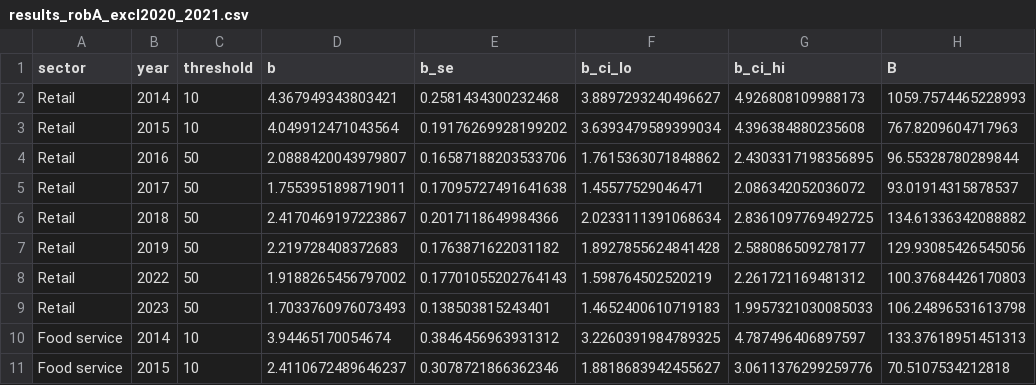
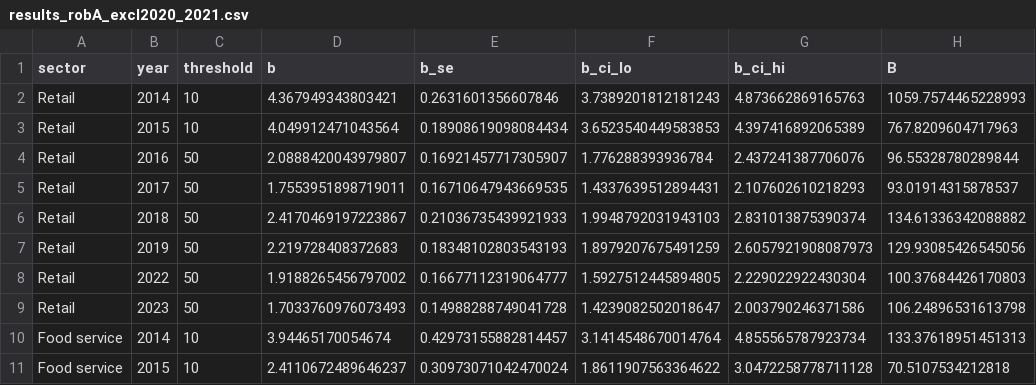
Before and after one commit to mnomin/vat-threshold-mongolia, a CSV file: data/results/results_robA_excl2020_2021.csv, drawn as a sheet; only a part is shown; the diff covers the shown part only; the diff names each change by its address in the sheet, - before the commit and + after, or states it on an @@ line.

```diff
--- a/data/results/results_robA_excl2020_2021.csv
+++ b/data/results/results_robA_excl2020_2021.csv
-E2 (b_se): 0.2581434300232468
+E2 (b_se): 0.2631601356607846
-F2 (b_ci_lo): 3.8897293240496627
+F2 (b_ci_lo): 3.7389201812181243
-G2 (b_ci_hi): 4.926808109988173
+G2 (b_ci_hi): 4.873662869165763
-E3 (b_se): 0.19176269928199202
+E3 (b_se): 0.18908619098084434
-F3 (b_ci_lo): 3.6393479589399034
+F3 (b_ci_lo): 3.6523540449583853
-G3 (b_ci_hi): 4.396384880235608
+G3 (b_ci_hi): 4.397416892065389
-E4 (b_se): 0.16587188203533706
+E4 (b_se): 0.16921457717305907
-F4 (b_ci_lo): 1.7615363071848862
+F4 (b_ci_lo): 1.776288393936784
-G4 (b_ci_hi): 2.4303317198356895
+G4 (b_ci_hi): 2.437241387706076
-E5 (b_se): 0.17095727491641638
+E5 (b_se): 0.16710647943669535
-F5 (b_ci_lo): 1.45577529046471
+F5 (b_ci_lo): 1.4337639512894431
-G5 (b_ci_hi): 2.086342052036072
+G5 (b_ci_hi): 2.107602610218293
-E6 (b_se): 0.2017118649984366
+E6 (b_se): 0.21036735439921933
-F6 (b_ci_lo): 2.0233111391068634
+F6 (b_ci_lo): 1.9948792031943103
-G6 (b_ci_hi): 2.8361097769492725
+G6 (b_ci_hi): 2.831013875390374
-E7 (b_se): 0.1763871622031182
+E7 (b_se): 0.18348102803543193
-F7 (b_ci_lo): 1.8927855624841428
+F7 (b_ci_lo): 1.8979207675491259
-G7 (b_ci_hi): 2.588086509278177
+G7 (b_ci_hi): 2.6057921908087973
-E8 (b_se): 0.17701055202764143
+E8 (b_se): 0.16677112319064777
-F8 (b_ci_lo): 1.598764502520219
+F8 (b_ci_lo): 1.5927512445894805
-G8 (b_ci_hi): 2.261721169481312
+G8 (b_ci_hi): 2.229022922430304
-E9 (b_se): 0.138503815243401
+E9 (b_se): 0.14988288749041728
-F9 (b_ci_lo): 1.4652400610719183
+F9 (b_ci_lo): 1.4239082502018647
-G9 (b_ci_hi): 1.9957321030085033
+G9 (b_ci_hi): 2.003790246371586
-E10 (b_se): 0.3846456963931312
+E10 (b_se): 0.42973155882814457
-F10 (b_ci_lo): 3.2260391984789325
+F10 (b_ci_lo): 3.1414548670014764
-G10 (b_ci_hi): 4.787496406897597
+G10 (b_ci_hi): 4.855565787923734
-E11 (b_se): 0.3078721866362346
+E11 (b_se): 0.30973071042470024
-F11 (b_ci_lo): 1.8818683942455627
+F11 (b_ci_lo): 1.8611907563364622
-G11 (b_ci_hi): 3.0611376299259776
+G11 (b_ci_hi): 3.0472258778711128
```
Also changed, not shown: 66 edited cells elsewhere in this file, data/results/results_all_years.csv, data/results/results_main_excl2020.csv, 16 other files.
